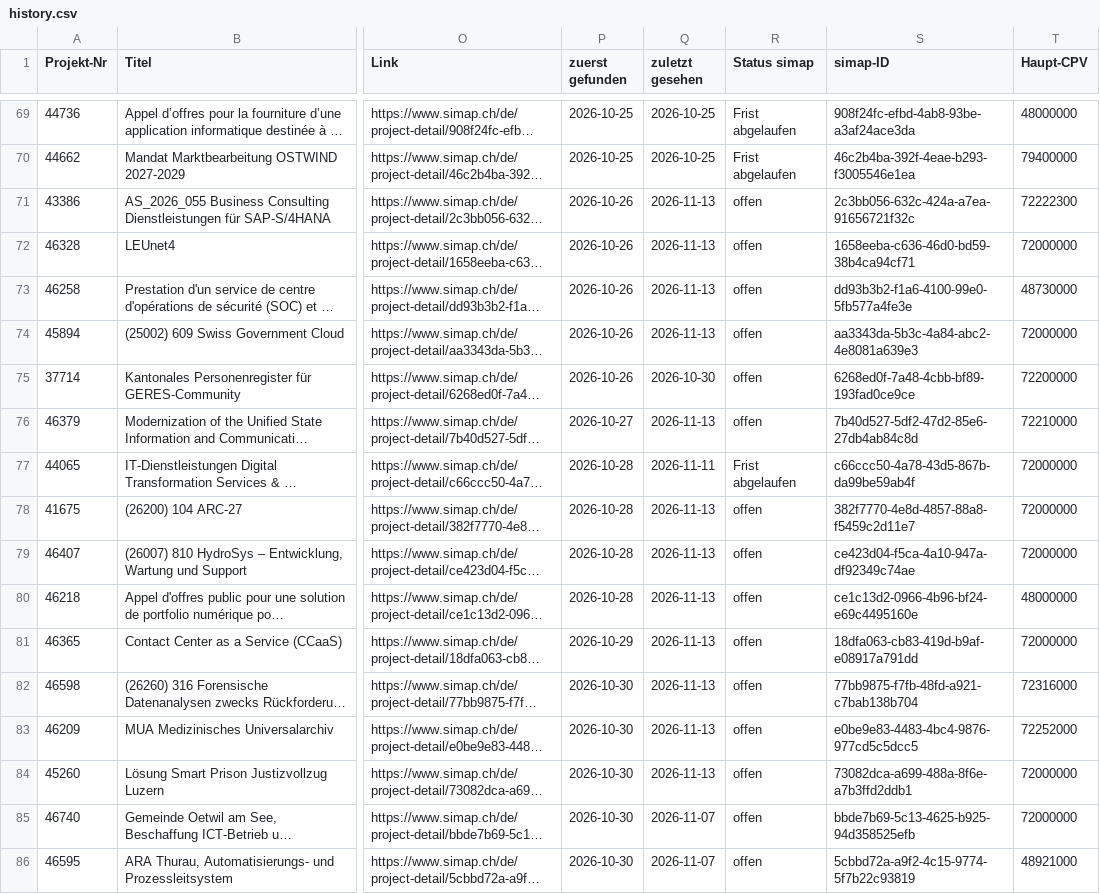
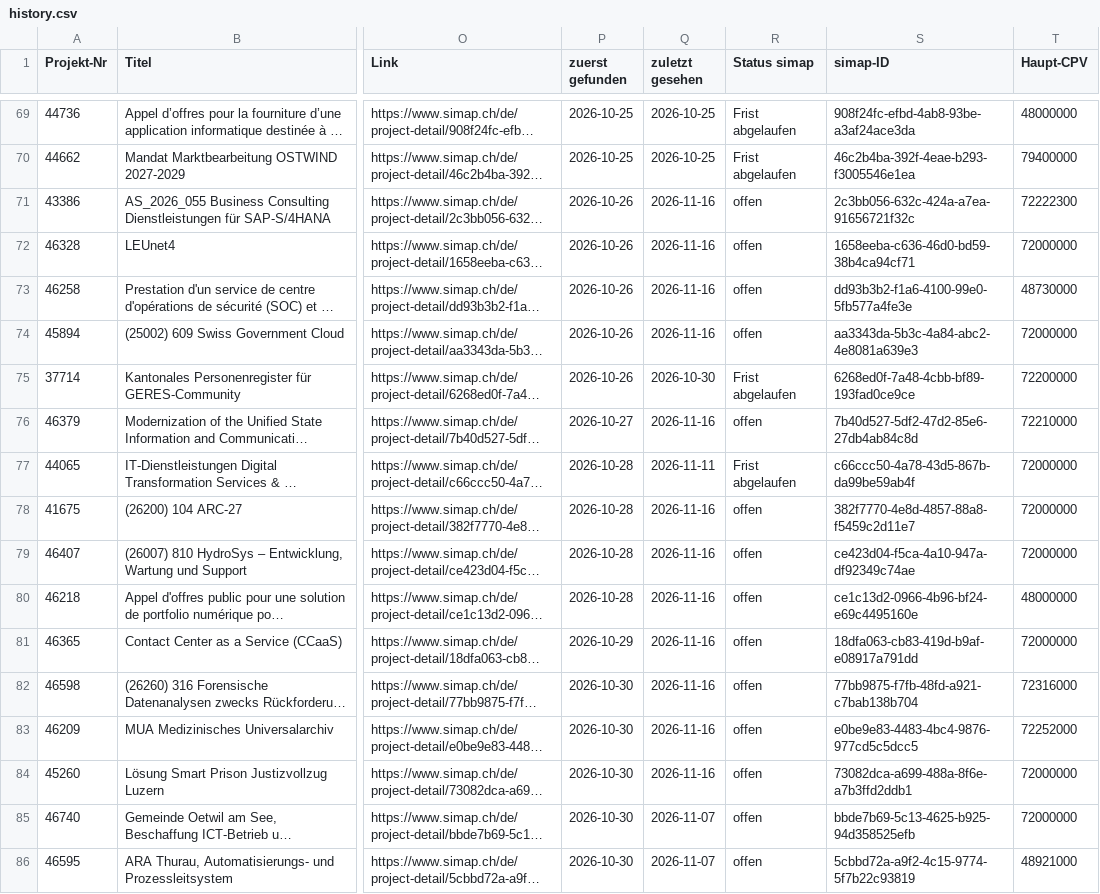
Before and after one commit to Al5brnov/prompt-hub, a CSV file: radar/history.csv, drawn as a sheet; only a part is shown, gaps mark what is left out; long unchanged cells end in …; the diff covers the shown part only; the diff names each change by its address in the sheet, - before the commit and + after, or states it on an @@ line.

```diff
--- a/radar/history.csv
+++ b/radar/history.csv
-Q71:Q74 (zuletzt gesehen): 2026-11-13
+Q71:Q74 (zuletzt gesehen): 2026-11-16
-R75 (Status simap): offen
+R75 (Status simap): Frist abgelaufen
-Q76 (zuletzt gesehen): 2026-11-13
+Q76 (zuletzt gesehen): 2026-11-16
-Q78:Q84 (zuletzt gesehen): 2026-11-13
+Q78:Q84 (zuletzt gesehen): 2026-11-16
```
Also changed, not shown: 52 edited cells elsewhere in this file, radar/awards.csv, 2 other files.
